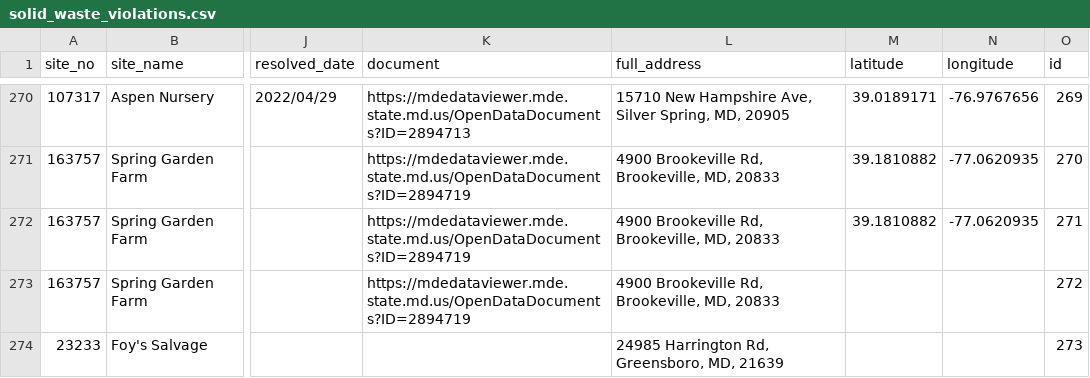
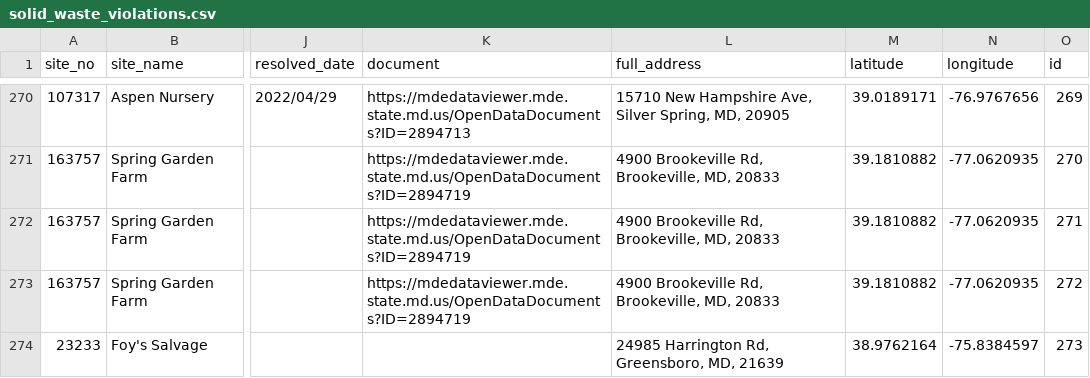
Before and after one commit to amahaja25/solid-waste, a CSV file: static/solid_waste_violations.csv, drawn as a sheet; only a part is shown, gaps mark what is left out; the diff covers the shown part only; the diff names each change by its address in the sheet, - before the commit and + after, or states it on an @@ line.

```diff
--- a/static/solid_waste_violations.csv
+++ b/static/solid_waste_violations.csv
-M273 (latitude): (empty)
+M273 (latitude): 39.1810882
-N273 (longitude): (empty)
+N273 (longitude): -77.0620935
-M274 (latitude): (empty)
+M274 (latitude): 38.9762164
-N274 (longitude): (empty)
+N274 (longitude): -75.8384597
```
Also changed, not shown: 21 edited cells elsewhere in this file.
